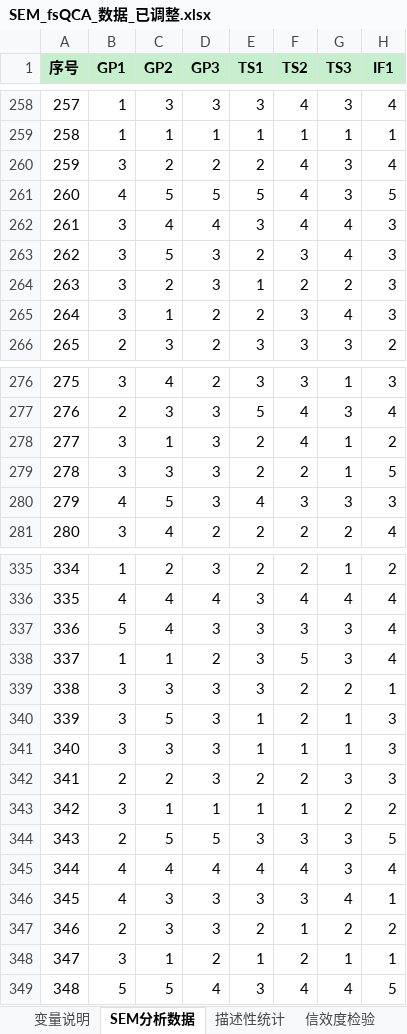
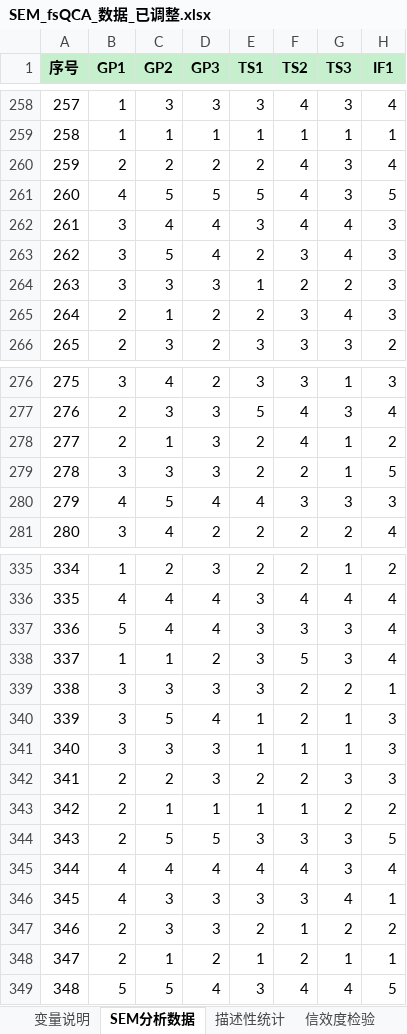
Before and after one commit to via-zy/SEM-fsQCA, an Excel workbook: SEM_fsQCA_数据_已调整.xlsx, sheet SEM分析数据, drawn as a sheet; only a part is shown, gaps mark what is left out; values as stored, in another font and other column widths than the file's, no borders; the diff covers the shown part only; the diff names each change by its address in the sheet, - before the commit and + after, or states it on an @@ line.

```diff
--- a/SEM_fsQCA_数据_已调整.xlsx (sheet SEM分析数据)
+++ b/SEM_fsQCA_数据_已调整.xlsx (sheet SEM分析数据)
-B260 (GP1): 3
+B260 (GP1): 2
-D263 (GP3): 3
+D263 (GP3): 4
-C264 (GP2): 2
+C264 (GP2): 3
-B265 (GP1): 3
+B265 (GP1): 2
-B278 (GP1): 3
+B278 (GP1): 2
-D280 (GP3): 3
+D280 (GP3): 4
-D337 (GP3): 3
+D337 (GP3): 4
-D340 (GP3): 3
+D340 (GP3): 4
-B343 (GP1): 3
+B343 (GP1): 2
-B348 (GP1): 3
+B348 (GP1): 2
```
Also changed, not shown: 29 edited cells elsewhere in this sheet, sheet 描述性统计, 1 other file.
